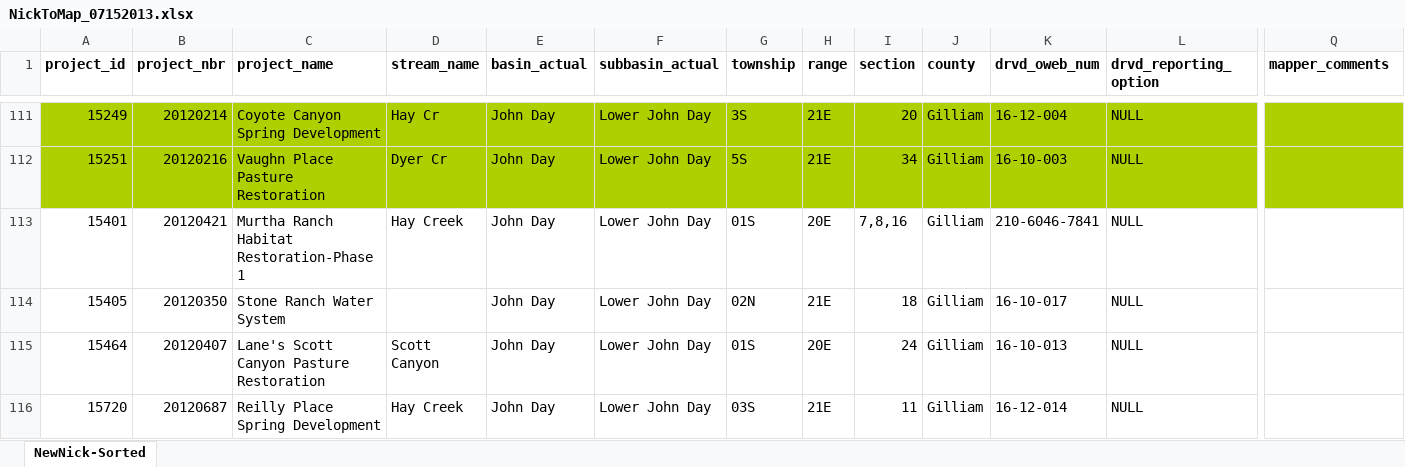
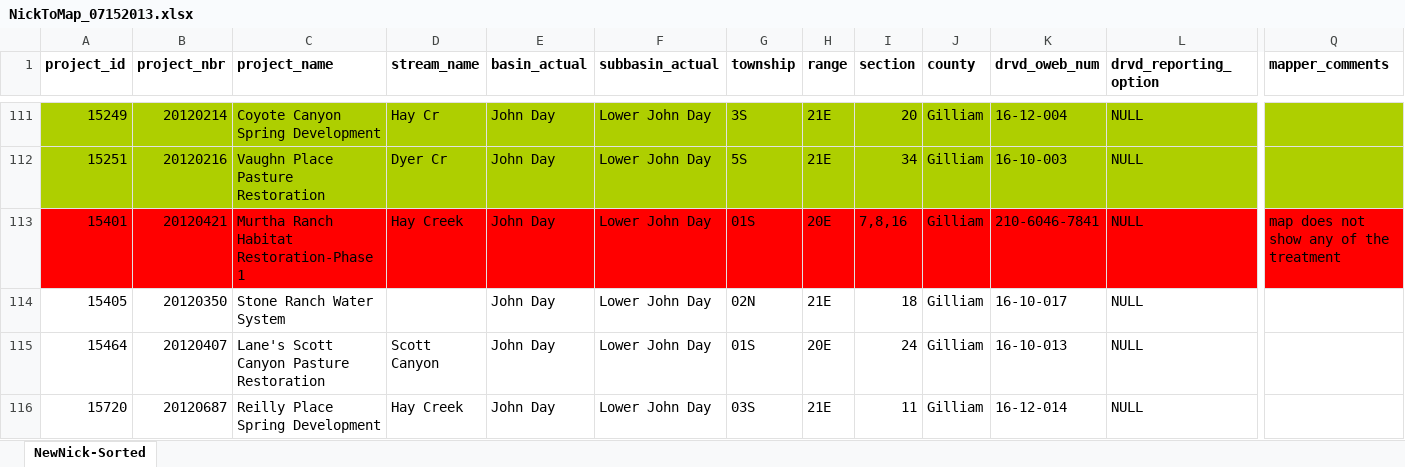
Before and after one commit to hallahan/oweb, an Excel workbook: NickToMap_07152013.xlsx, sheet NewNick-Sorted, drawn as a sheet; only a part is shown, gaps mark what is left out; values as stored, in another font and other column widths than the file's, no borders; the diff covers the shown part only; the diff names each change by its address in the sheet, - before the commit and + after, or states it on an @@ line.

Commit message:
15401 map does not show any of the treatment

```diff
--- a/NickToMap_07152013.xlsx (sheet NewNick-Sorted)
+++ b/NickToMap_07152013.xlsx (sheet NewNick-Sorted)
-A113:Q113 fill: none
+A113:Q113 fill: #FF0000
-Q113 (mapper_comments): (empty)
+Q113 (mapper_comments): map does not show any of the treatment
```
Also changed, not shown: cell formats elsewhere in this sheet, 3 other files.
